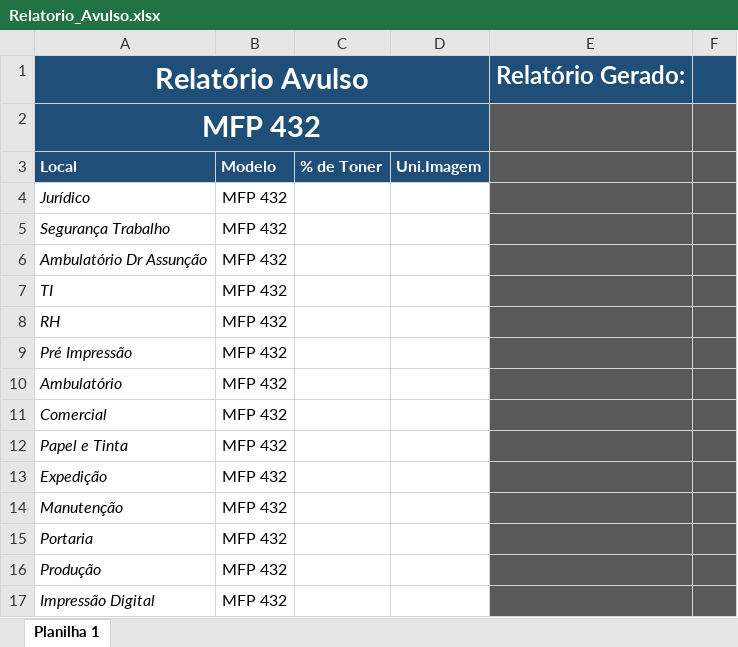
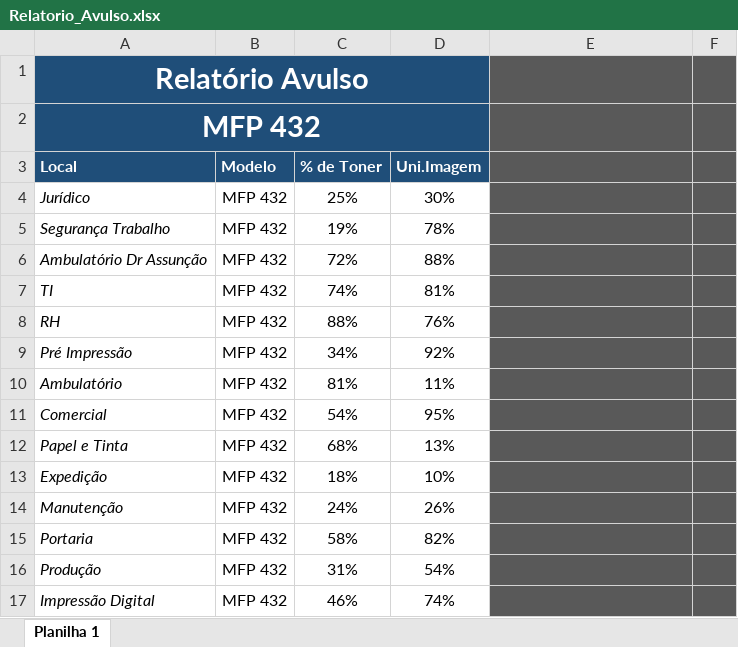
Before and after one commit to iKelviin/Script-Impressoras, an Excel workbook: Relatorio_Avulso.xlsx, sheet Planilha 1, drawn as a sheet; only a part is shown; values as stored, in another font and other column widths than the file's, no borders; the diff covers the shown part only; the diff names each change by its address in the sheet, - before the commit and + after, or states it on an @@ line.

Commit message:
Correçao de bugs
Corrigi erro no relatorio fora de turno

```diff
--- a/Relatorio_Avulso.xlsx (sheet Planilha 1)
+++ b/Relatorio_Avulso.xlsx (sheet Planilha 1)
-B1:D2 fill: #1F4E79
+B1:D2 fill: none
-E1: Relatório Gerado:
+E1: (empty)
-E1:F1 fill: #1F4E79
+E1:F1 fill: #595959
-C4: (empty)
+C4: 25%
-D4: (empty)
+D4: 30%
-C5: (empty)
+C5: 19%
-D5: (empty)
+D5: 78%
-C6: (empty)
+C6: 72%
-D6: (empty)
+D6: 88%
-C7: (empty)
+C7: 74%
-D7: (empty)
+D7: 81%
-C8: (empty)
+C8: 88%
-D8: (empty)
+D8: 76%
-C9: (empty)
+C9: 34%
-D9: (empty)
+D9: 92%
-C10: (empty)
+C10: 81%
-D10: (empty)
+D10: 11%
-C11: (empty)
+C11: 54%
-D11: (empty)
+D11: 95%
-C12: (empty)
+C12: 68%
-D12: (empty)
+D12: 13%
-C13: (empty)
+C13: 18%
-D13: (empty)
+D13: 10%
-C14: (empty)
+C14: 24%
-D14: (empty)
+D14: 26%
-C15: (empty)
+C15: 58%
-D15: (empty)
+D15: 82%
-C16: (empty)
+C16: 31%
-D16: (empty)
+D16: 54%
-C17: (empty)
+C17: 46%
-D17: (empty)
+D17: 74%
```
Also changed, not shown: 36 edited cells and cell formats elsewhere in this sheet, Relatorio_Diario.xlsx, 2 other files.
